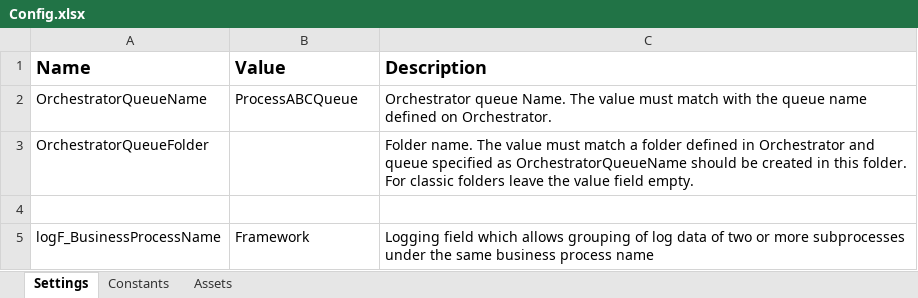
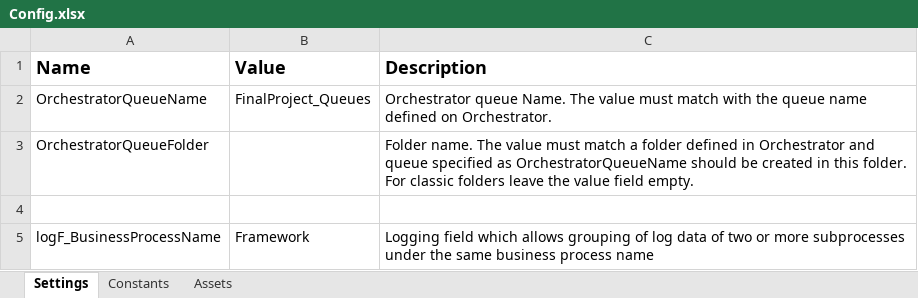
Before and after one commit to NaimPanda123/final_project, an Excel workbook: Data/Config.xlsx, sheet Settings, drawn as a sheet; values as stored, in another font and other column widths than the file's, no borders; the diff names each change by its address in the sheet, - before the commit and + after, or states it on an @@ line.

```diff
--- a/Data/Config.xlsx (sheet Settings)
+++ b/Data/Config.xlsx (sheet Settings)
-B2 (Value): ProcessABCQueue
+B2 (Value): FinalProject_Queues
```
Also changed, not shown: 36 other files.
